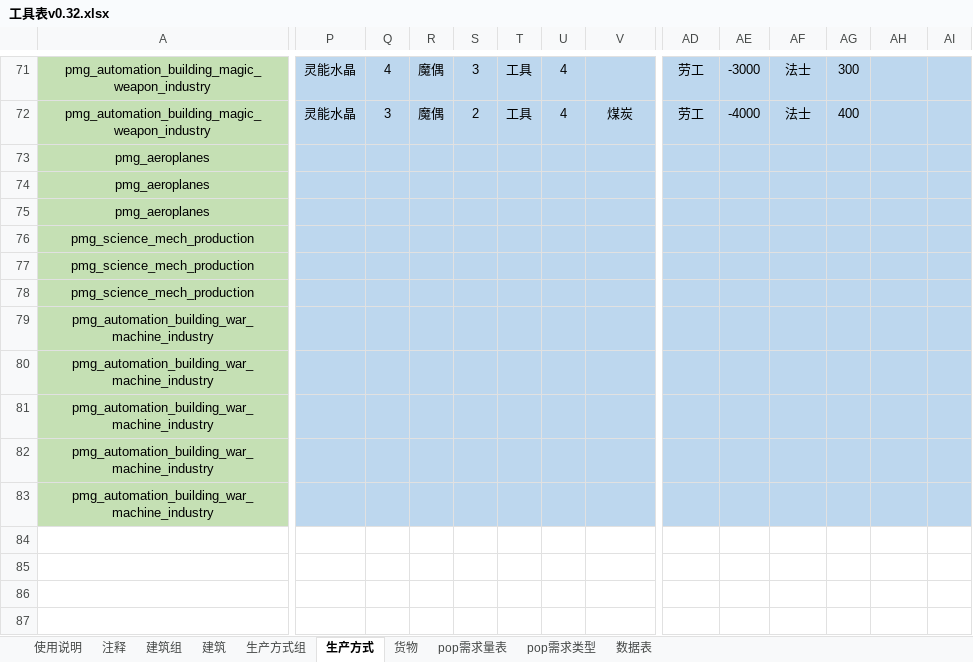
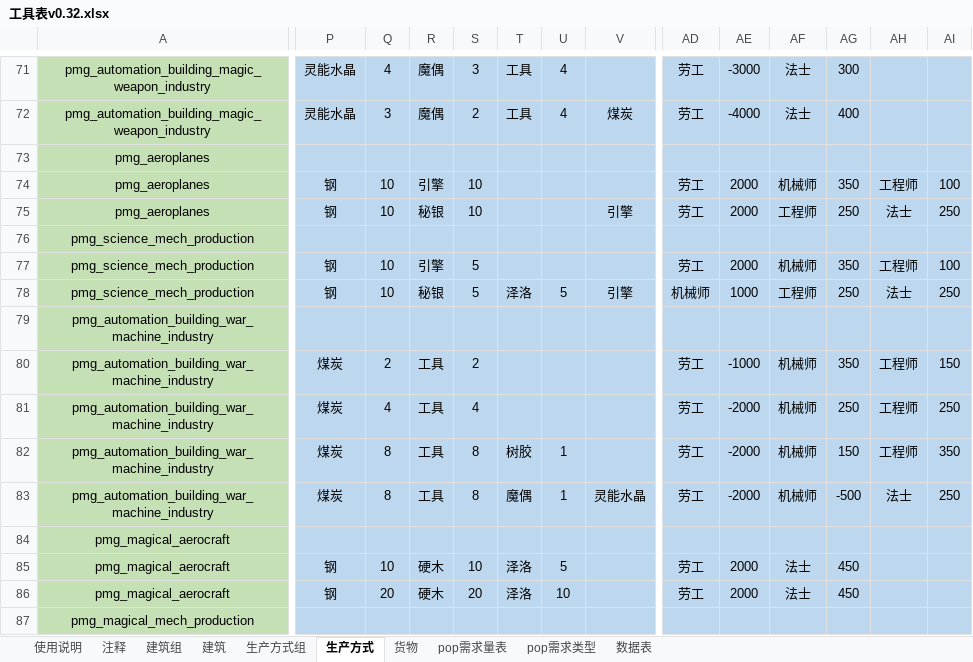
Before and after one commit to YFFtYHwsdj/Aurora-of-Magiscientia, an Excel workbook: 数值设定/工具表v0.32.xlsx, sheet 生产方式, drawn as a sheet; only a part is shown, gaps mark what is left out; values as stored, in another font and other column widths than the file's, no borders; removed rows and columns are numbered as before the commit, all else as after; rows hold the shown columns only; the diff covers the shown part only; the diff names each change by its address in the sheet, - before the commit and + after, or states it on an @@ line.

```diff
--- a/数值设定/工具表v0.32.xlsx (sheet 生产方式)
+++ b/数值设定/工具表v0.32.xlsx (sheet 生产方式)
-row 74: pmg_aeroplanes
-row 75: pmg_aeroplanes
+row 74: pmg_aeroplanes | 钢 | 10 | 引擎 | 10 |  |  |  | 劳工 | 2000 | 机械师 | 350 | 工程师 | 100
+row 75: pmg_aeroplanes | 钢 | 10 | 秘银 | 10 |  |  | 引擎 | 劳工 | 2000 | 工程师 | 250 | 法士 | 250
-row 77: pmg_science_mech_production
-row 78: pmg_science_mech_production
+row 77: pmg_science_mech_production | 钢 | 10 | 引擎 | 5 |  |  |  | 劳工 | 2000 | 机械师 | 350 | 工程师 | 100
+row 78: pmg_science_mech_production | 钢 | 10 | 秘银 | 5 | 泽洛 | 5 | 引擎 | 机械师 | 1000 | 工程师 | 250 | 法士 | 250
-row 80: pmg_automation_building_war_machine_industry
-row 81: pmg_automation_building_war_machine_industry
-row 82: pmg_automation_building_war_machine_industry
+row 80: pmg_automation_building_war_machine_industry | 煤炭 | 2 | 工具 | 2 |  |  |  | 劳工 | -1000 | 机械师 | 350 | 工程师 | 150
+row 81: pmg_automation_building_war_machine_industry | 煤炭 | 4 | 工具 | 4 |  |  |  | 劳工 | -2000 | 机械师 | 250 | 工程师 | 250
+row 82: pmg_automation_building_war_machine_industry | 煤炭 | 8 | 工具 | 8 | 树胶 | 1 |  | 劳工 | -2000 | 机械师 | 150 | 工程师 | 350
-P83: (empty)
+P83: 煤炭
-Q83: (empty)
+Q83: 8
-R83: (empty)
+R83: 工具
-S83: (empty)
+S83: 8
-T83: (empty)
+T83: 魔偶
-U83: (empty)
+U83: 1
-V83: (empty)
+V83: 灵能水晶
-AD83: (empty)
+AD83: 劳工
-AE83: (empty)
+AE83: -2000
-AF83: (empty)
+AF83: 机械师
-AG83: (empty)
+AG83: -500
-AH83: (empty)
+AH83: 法士
-AI83: (empty)
+AI83: 250
+row 84: pmg_magical_aerocraft
+row 85: pmg_magical_aerocraft | 钢 | 10 | 硬木 | 10 | 泽洛 | 5 |  | 劳工 | 2000 | 法士 | 450
+row 86: pmg_magical_aerocraft | 钢 | 20 | 硬木 | 20 | 泽洛 | 10 |  | 劳工 | 2000 | 法士 | 450
+row 87: pmg_magical_mech_production
```
Also changed, not shown: 28 added rows and 9 edited cells elsewhere in this sheet, sheet 生产方式组, sheet 数据表, sheet 建筑, hidden cells, 数值设定/生产方式效率显示表.xlsx, 1 other file.
